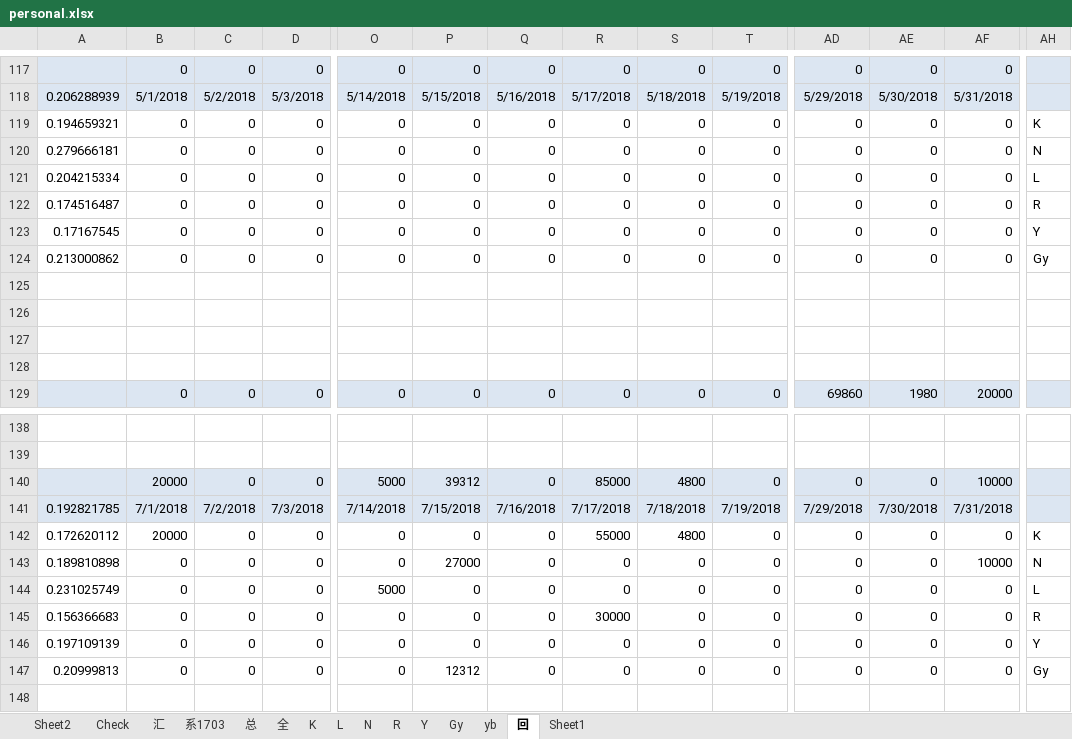
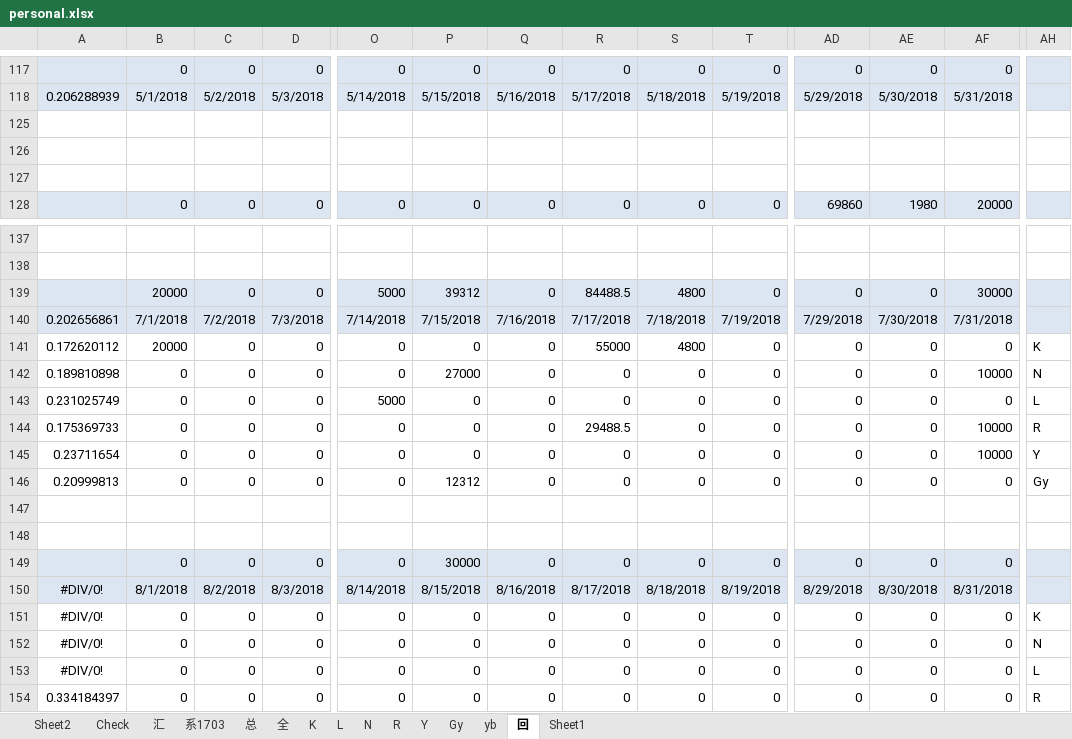
Before and after one commit to Kingva/minibondforstaging, an Excel workbook: aptop/personal.xlsx, sheet 回, drawn as a sheet; only a part is shown, gaps mark what is left out; the shorter side is filled out with more unchanged rows; values as stored, in another font and other column widths than the file's, no borders; removed rows and columns are numbered as before the commit, all else as after; rows hold the shown columns only; the diff names each change by its address in the sheet, - before the commit and + after, or states it on an @@ line.

```diff
--- a/aptop/personal.xlsx (sheet 回)
+++ b/aptop/personal.xlsx (sheet 回)
@@ row 119 hidden: 0.194659321 | 0 | 0 | 0 | 0 | 0 | 0 | 0 | 0 | 0 | 0 | 0 | 0 | K @@
@@ row 120 hidden: 0.279666181 | 0 | 0 | 0 | 0 | 0 | 0 | 0 | 0 | 0 | 0 | 0 | 0 | N @@
@@ row 121 hidden: 0.204215334 | 0 | 0 | 0 | 0 | 0 | 0 | 0 | 0 | 0 | 0 | 0 | 0 | L @@
@@ row 122 hidden: 0.174516487 | 0 | 0 | 0 | 0 | 0 | 0 | 0 | 0 | 0 | 0 | 0 | 0 | R @@
@@ row 123 hidden: 0.17167545 | 0 | 0 | 0 | 0 | 0 | 0 | 0 | 0 | 0 | 0 | 0 | 0 | Y @@
@@ row 124 hidden: 0.213000862 | 0 | 0 | 0 | 0 | 0 | 0 | 0 | 0 | 0 | 0 | 0 | 0 | Gy @@
-row 127: (empty)
-R139: 85000
+R139: 84488.5
-AF139: 10000
+AF139: 30000
-A140: 0.192821785
+A140: 0.202656861
-A144: 0.156366683
+A144: 0.175369733
-R144: 30000
+R144: 29488.5
-AF144:AF145: 0
+AF144:AF145: 10000
-A145: 0.197109139
+A145: 0.23711654
```
Also changed, not shown: sheet 汇, sheet Sheet1, sheet 总, sheet Check, sheet Sheet2, sheet R, 1 more sheet, formulas that keep their value, hidden cells, crawler/contentxls/content lb.xlsx, crawler/contentxls/content sl.xlsx, 8 other files.
